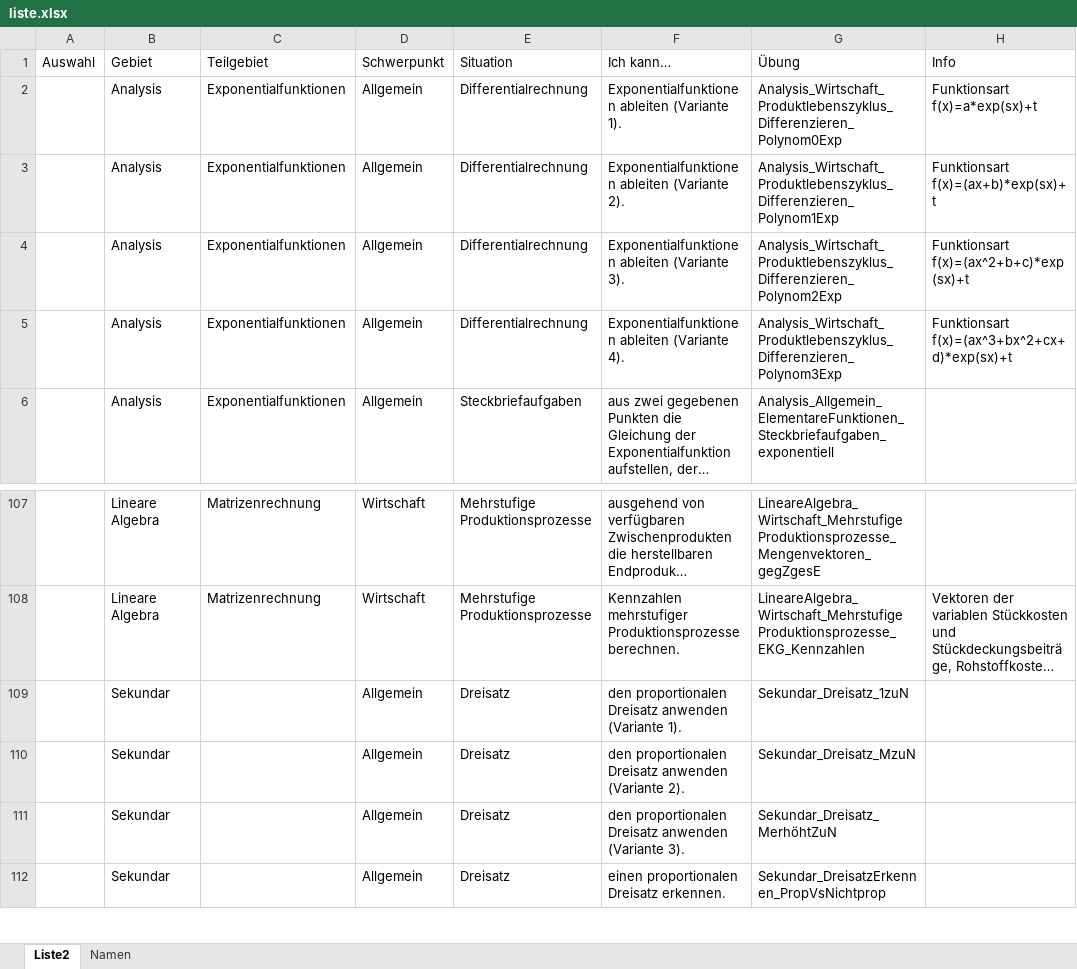
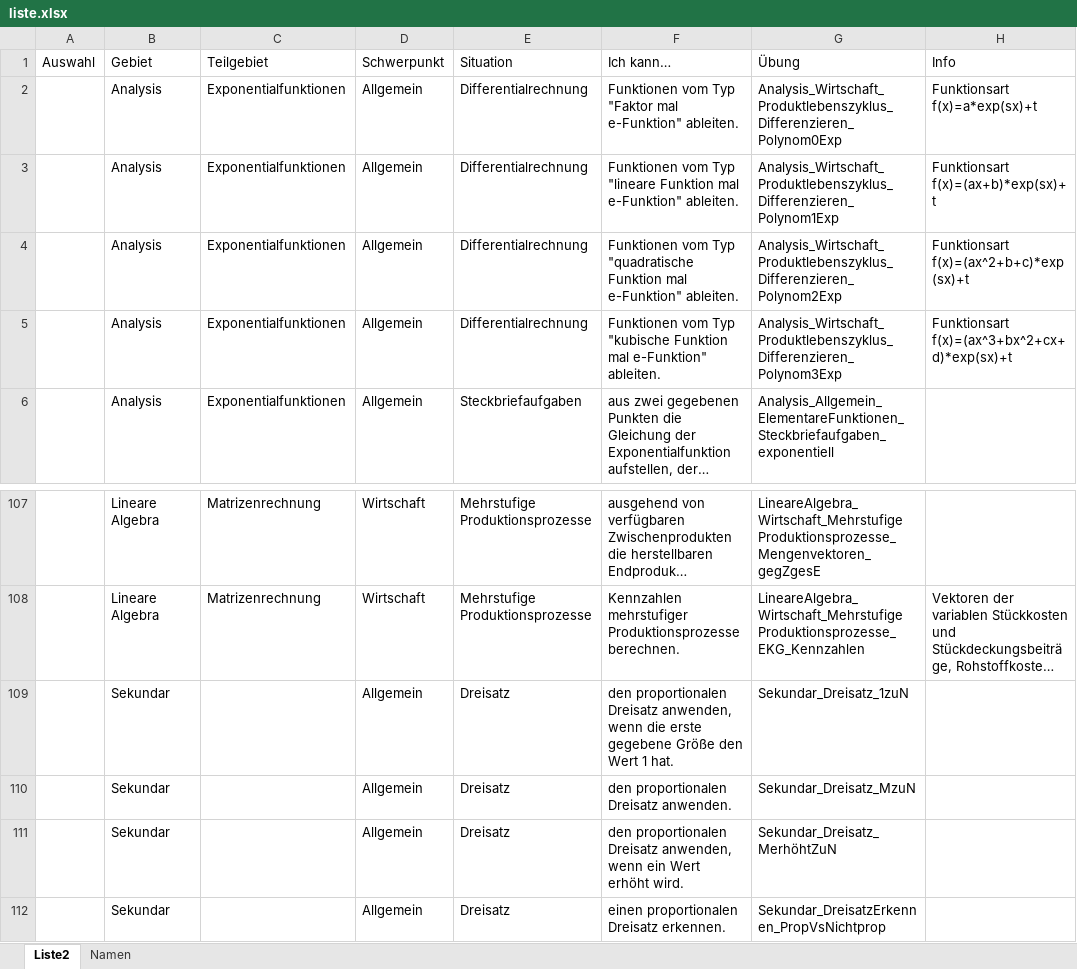
Before and after one commit to MatheDoc/digitalmath, an Excel workbook: liste.xlsx, sheet Liste2, drawn as a sheet; only a part is shown, gaps mark what is left out; long unchanged cells end in …; values as stored, in another font and other column widths than the file's, no borders; table styles not drawn; the diff names each change by its address in the sheet, - before the commit and + after, or states it on an @@ line.

```diff
--- a/liste.xlsx (sheet Liste2)
+++ b/liste.xlsx (sheet Liste2)
-F2 (Ich kann…): Exponentialfunktionen ableiten (Variante 1).
+F2 (Ich kann…): Funktionen vom Typ "Faktor mal e-Funktion" ableiten.
-F3 (Ich kann…): Exponentialfunktionen ableiten (Variante 2).
+F3 (Ich kann…): Funktionen vom Typ "lineare Funktion mal e-Funktion" ableiten.
-F4 (Ich kann…): Exponentialfunktionen ableiten (Variante 3).
+F4 (Ich kann…): Funktionen vom Typ "quadratische Funktion mal e-Funktion" ableiten.
-F5 (Ich kann…): Exponentialfunktionen ableiten (Variante 4).
+F5 (Ich kann…): Funktionen vom Typ "kubische Funktion mal e-Funktion" ableiten.
-F109 (Ich kann…): …proportionalen Dreisatz anwenden (Variante 1).
+F109 (Ich kann…): …proportionalen Dreisatz anwenden, wenn die erste gegebene Größe den Wert 1 hat.
-F110 (Ich kann…): den proportionalen Dreisatz anwenden (Variante 2).
+F110 (Ich kann…): den proportionalen Dreisatz anwenden.
-F111 (Ich kann…): …proportionalen Dreisatz anwenden (Variante 3).
+F111 (Ich kann…): …proportionalen Dreisatz anwenden, wenn ein Wert erhöht wird.
```
Also changed, not shown: 7 other files.
